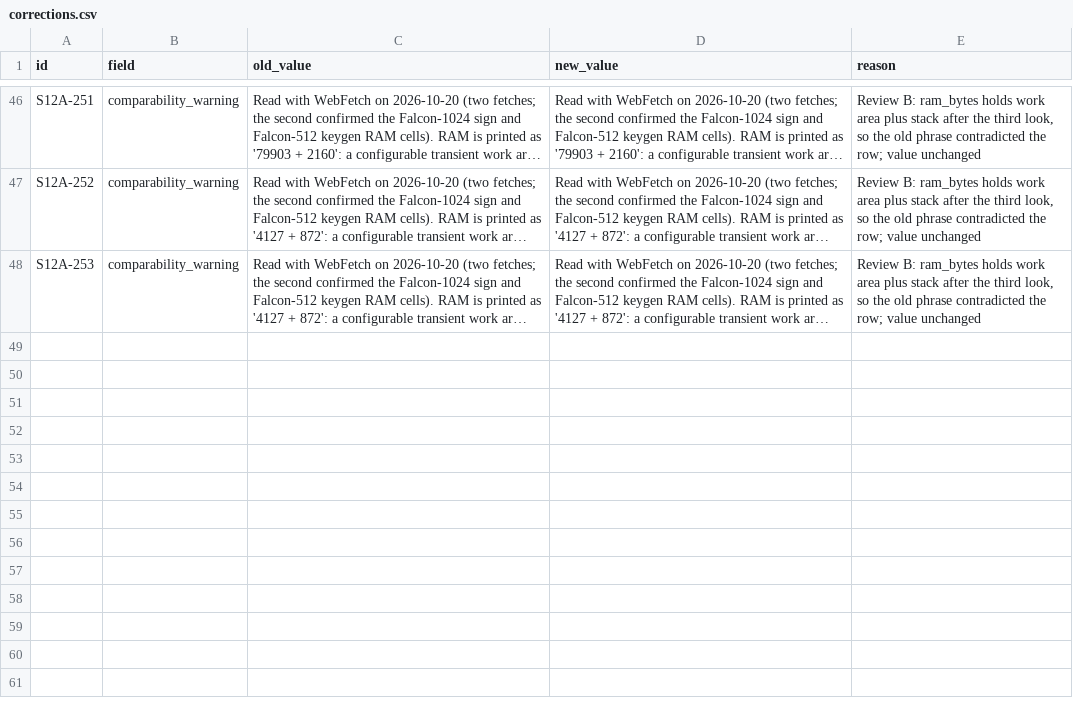
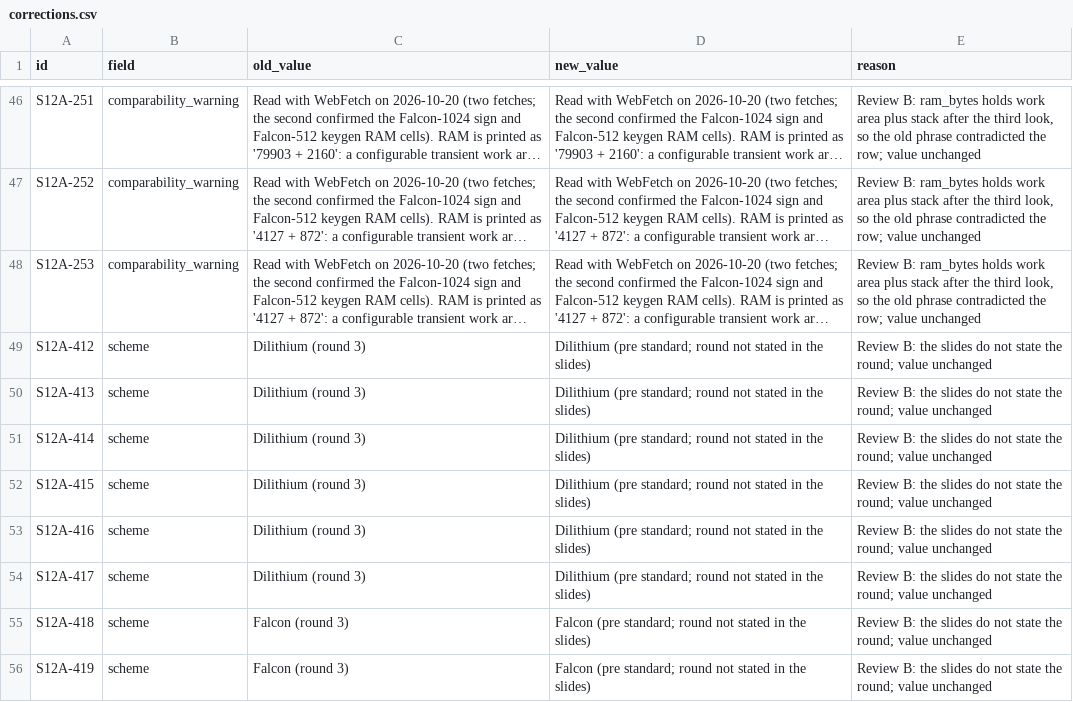
Before and after one commit to hudasol/post-quantum-security, a CSV file: data/corrections.csv, drawn as a sheet; only a part is shown, gaps mark what is left out; long unchanged cells end in …; the diff names each change by its address in the sheet, - before the commit and + after, or states it on an @@ line.

Commit message:
Correct the scheme of eight RISC V slide rows: the slides do not state the round (review B)

```diff
--- a/data/corrections.csv
+++ b/data/corrections.csv
+row 49: S12A-412 | scheme | Dilithium (round 3) | Dilithium (pre standard; round not stated in the slides) | Review B: the slides do not state the round; value unchanged
+row 50: S12A-413 | scheme | Dilithium (round 3) | Dilithium (pre standard; round not stated in the slides) | Review B: the slides do not state the round; value unchanged
+row 51: S12A-414 | scheme | Dilithium (round 3) | Dilithium (pre standard; round not stated in the slides) | Review B: the slides do not state the round; value unchanged
+row 52: S12A-415 | scheme | Dilithium (round 3) | Dilithium (pre standard; round not stated in the slides) | Review B: the slides do not state the round; value unchanged
+row 53: S12A-416 | scheme | Dilithium (round 3) | Dilithium (pre standard; round not stated in the slides) | Review B: the slides do not state the round; value unchanged
+row 54: S12A-417 | scheme | Dilithium (round 3) | Dilithium (pre standard; round not stated in the slides) | Review B: the slides do not state the round; value unchanged
+row 55: S12A-418 | scheme | Falcon (round 3) | Falcon (pre standard; round not stated in the slides) | Review B: the slides do not state the round; value unchanged
+row 56: S12A-419 | scheme | Falcon (round 3) | Falcon (pre standard; round not stated in the slides) | Review B: the slides do not state the round; value unchanged
```
Also changed, not shown: 1 other file.
